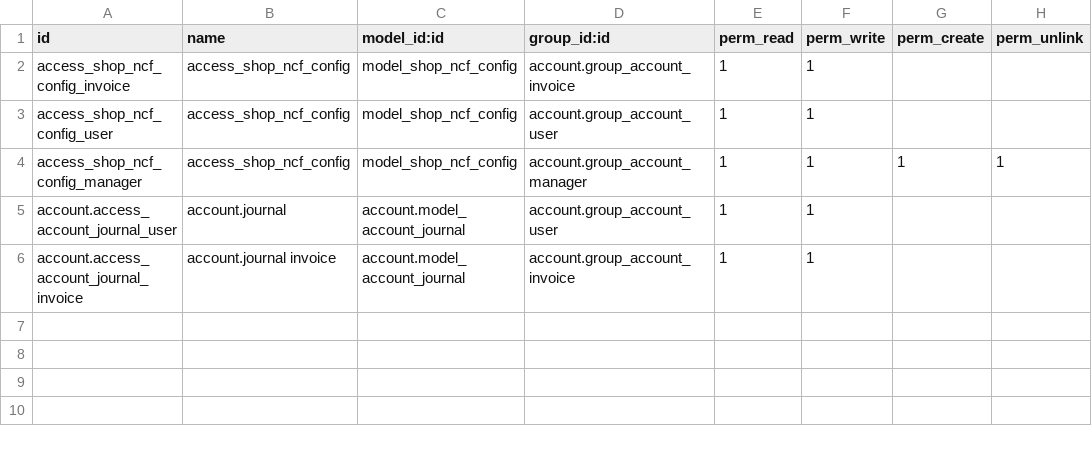
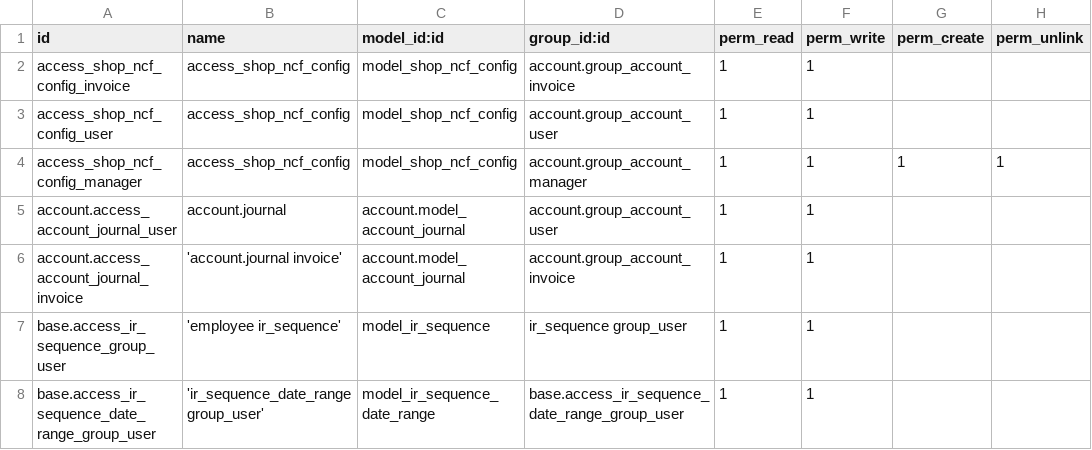
Before and after one commit to dixgrake/l10n-dominicana, a CSV file: ncf_manager/security/ir.model.access.csv, drawn as a sheet.

Commit message:
[FIX] Add sequence and date_range permissions for employees
Fixes #219
Close #225

```diff
--- a/ncf_manager/security/ir.model.access.csv
+++ b/ncf_manager/security/ir.model.access.csv
@@ -5,2 +5,4 @@ access_shop_ncf_config_manager,access_shop_ncf_config,model_shop_ncf_config,acco
 account.access_account_journal_user,account.journal,account.model_account_journal,account.group_account_user,1,1,,
-account.access_account_journal_invoice,"account.journal invoice",account.model_account_journal,account.group_account_invoice,1,1,,
+account.access_account_journal_invoice,'account.journal invoice',account.model_account_journal,account.group_account_invoice,1,1,,
+base.access_ir_sequence_group_user,'employee ir_sequence',model_ir_sequence,ir_sequence group_user,1,1,,
+base.access_ir_sequence_date_range_group_user,'ir_sequence_date_range group_user',model_ir_sequence_date_range,base.access_ir_sequence_date_range_group_user,1,1,,
```
